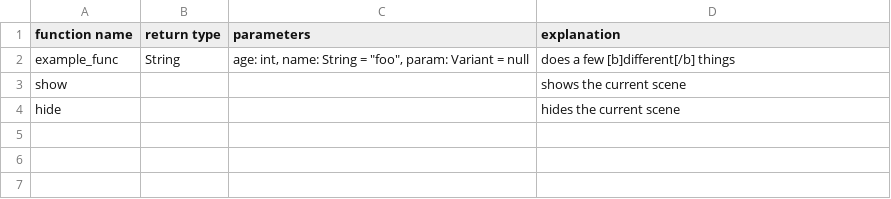
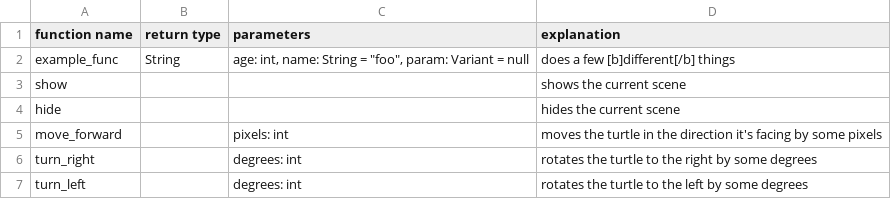
Before and after one commit to GDQuest/learn-gdscript, a CSV file: course/documentation.csv, drawn as a sheet; the diff names each change by its address in the sheet, - before the commit and + after, or states it on an @@ line.

Commit message:
chore: add basic turtle functions documentation

```diff
--- a/course/documentation.csv
+++ b/course/documentation.csv
+row 5: move_forward |  | pixels: int | moves the turtle in the direction it's facing by some pixels
+row 6: turn_right |  | degrees: int | rotates the turtle to the right by some degrees
+row 7: turn_left |  | degrees: int | rotates the turtle to the left by some degrees
```
